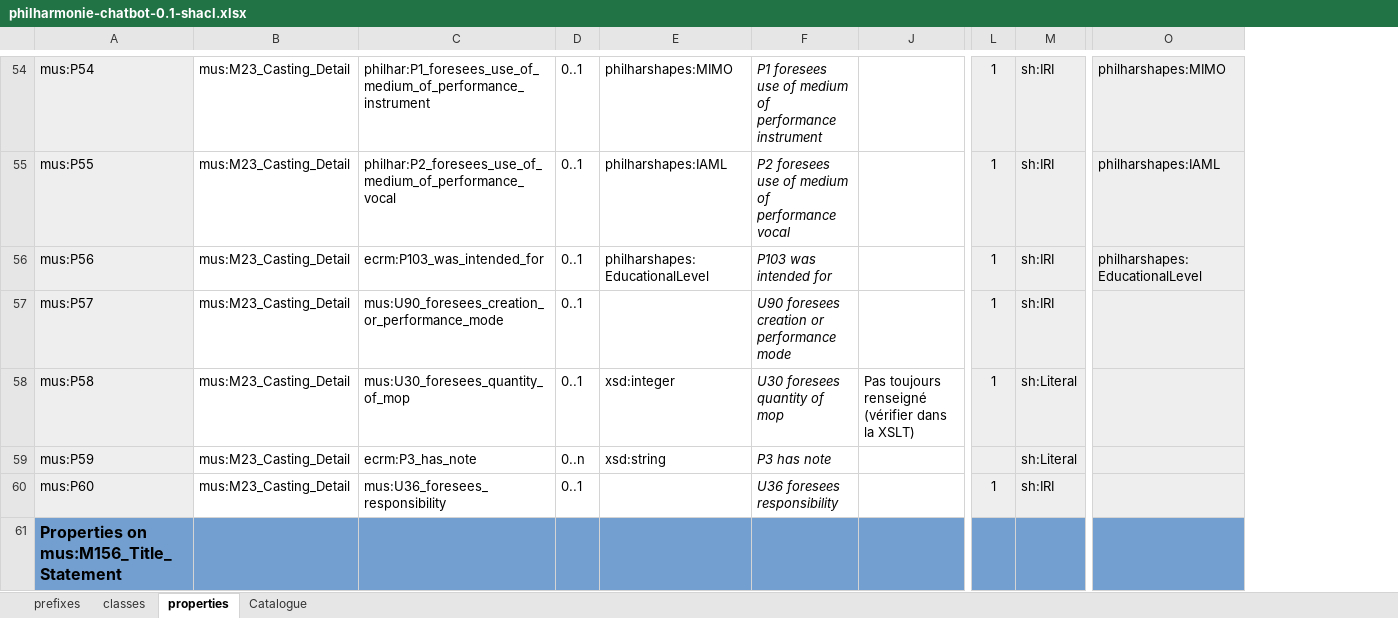
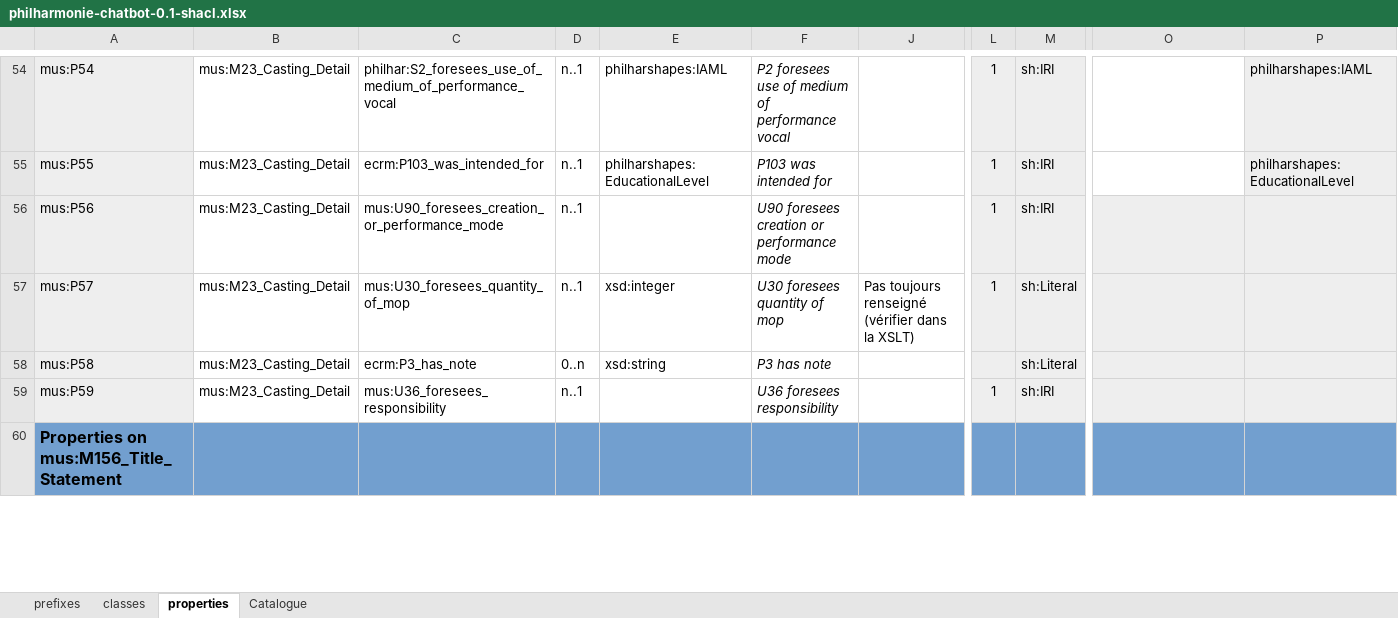
Before and after one commit to sparna-git/philharmonie2cidoc, an Excel workbook: 04-SHACL/philharmonie-chatbot-0.1-shacl.xlsx, sheet properties, drawn as a sheet; only a part is shown, gaps mark what is left out; values as stored, in another font and other column widths than the file's, no borders; removed rows and columns are numbered as before the commit, all else as after; rows hold the shown columns only; the diff covers the shown part only; the diff names each change by its address in the sheet, - before the commit and + after, or states it on an @@ line.

```diff
--- a/04-SHACL/philharmonie-chatbot-0.1-shacl.xlsx (sheet properties)
+++ b/04-SHACL/philharmonie-chatbot-0.1-shacl.xlsx (sheet properties)
+column P, rows 54-55: philharshapes:IAML | philharshapes:EducationalLevel
-C54: philhar:P1_foresees_use_of_medium_of_performance_instrument
+C54: philhar:S2_foresees_use_of_medium_of_performance_vocal
-D54:D56: 0..1
+D54:D56: n..1
-E54: philharshapes:MIMO
+E54: philharshapes:IAML
-F54: P1 foresees use of medium of performance instrument
+F54: P2 foresees use of medium of performance vocal
-O54: philharshapes:MIMO
+O54: (empty)
-O54:O55 fill: #EEEEEE
+O54:O55 fill: none
-C55: philhar:P2_foresees_use_of_medium_of_performance_vocal
+C55: ecrm:P103_was_intended_for
-E55: philharshapes:IAML
+E55: philharshapes:EducationalLevel
-F55: P2 foresees use of medium of performance vocal
+F55: P103 was intended for
-O55: philharshapes:IAML
+O55: (empty)
-C56: ecrm:P103_was_intended_for
+C56: mus:U90_foresees_creation_or_performance_mode
-E56: philharshapes:EducationalLevel
+E56: (empty)
-F56: P103 was intended for
+F56: U90 foresees creation or performance mode
-O56: philharshapes:EducationalLevel
+O56: (empty)
-row 57: mus:P57 | mus:M23_Casting_Detail | mus:U90_foresees_creation_or_performance_mode | 0..1 |  | U90 foresees creation or performance mode |  | 1 | sh:IRI
-A57: mus:P58
+A57: mus:P57
-D57: 0..1
+D57: n..1
-A58: mus:P59
+A58: mus:P58
-A59: mus:P60
+A59: mus:P59
-D59: 0..1
+D59: n..1
```
Also changed, not shown: 1 added row, 1 removed row and 45 edited cells elsewhere in this sheet, sheet classes, formulas that keep their value, 1 other file.
